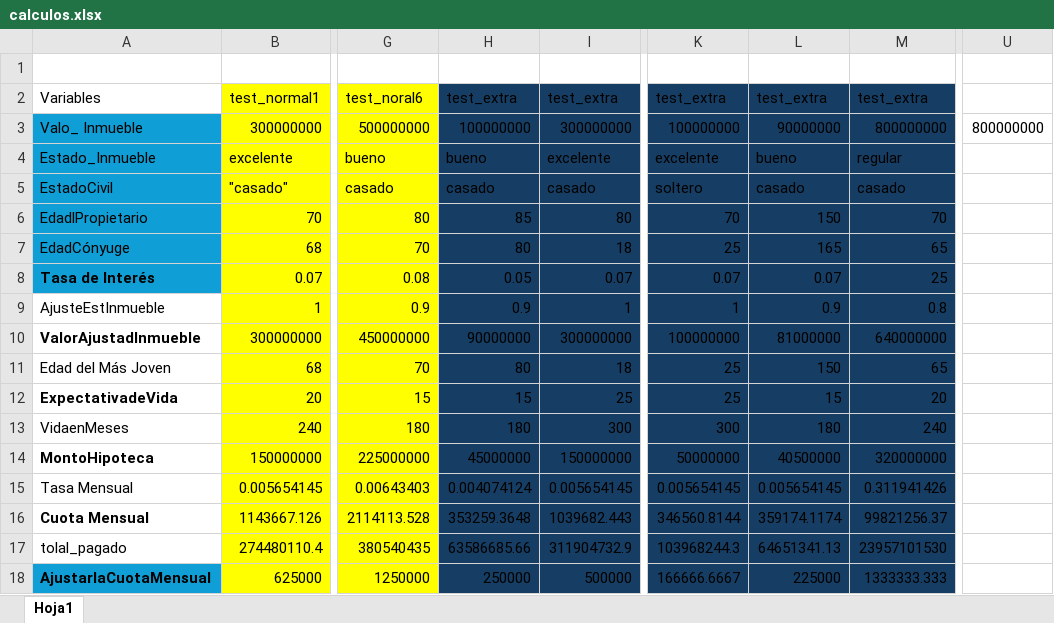
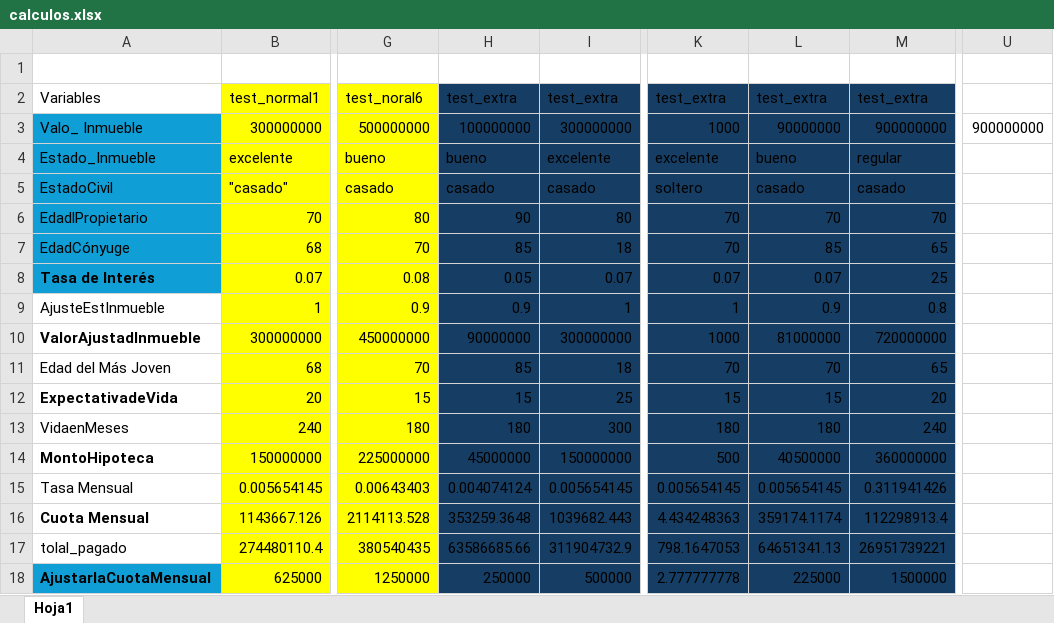
Before and after one commit to Thelastpepas/Practica_Hipoteca, an Excel workbook: homework/calculos.xlsx, sheet Hoja1, drawn as a sheet; only a part is shown, gaps mark what is left out; values as stored, in another font and other column widths than the file's, no borders; the diff names each change by its address in the sheet, - before the commit and + after, or states it on an @@ line.

```diff
--- a/homework/calculos.xlsx (sheet Hoja1)
+++ b/homework/calculos.xlsx (sheet Hoja1)
-K3: 100000000
+K3: 1000
-M3: 800000000
+M3: 900000000
-U3: 800000000
+U3: 900000000
-H6: 85
+H6: 90
-L6: 150
+L6: 70
-H7: 80
+H7: 85
-K7: 25
+K7: 70
-L7: 165
+L7: 85
-K10: 100000000
+K10: 1000
-M10: 640000000
+M10: 720000000
-H11: 80
+H11: 85
-K11: 25
+K11: 70
-L11: 150
+L11: 70
-K12: 25
+K12: 15
-K13: 300
+K13: 180
-K14: 50000000
+K14: 500
-M14: 320000000
+M14: 360000000
-K16: 346560.8144
+K16: 4.434248363
-M16: 99821256.37
+M16: 112298913.4
-K17: 103968244.3
+K17: 798.1647053
-M17: 23957101530
+M17: 26951739221
-K18: 166666.6667
+K18: 2.777777778
-M18: 1333333.333
+M18: 1500000
```
Also changed, not shown: 2 other files.
